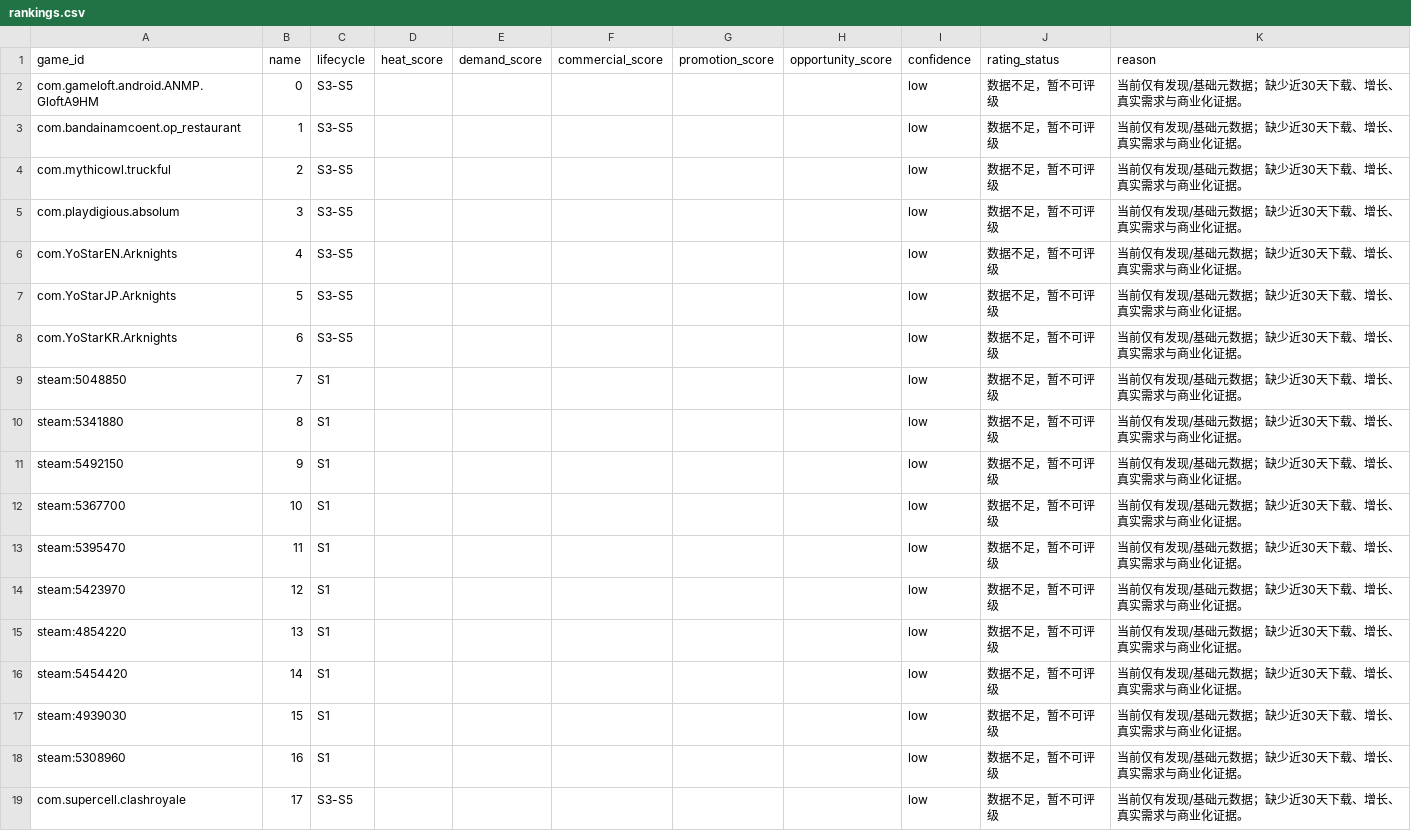
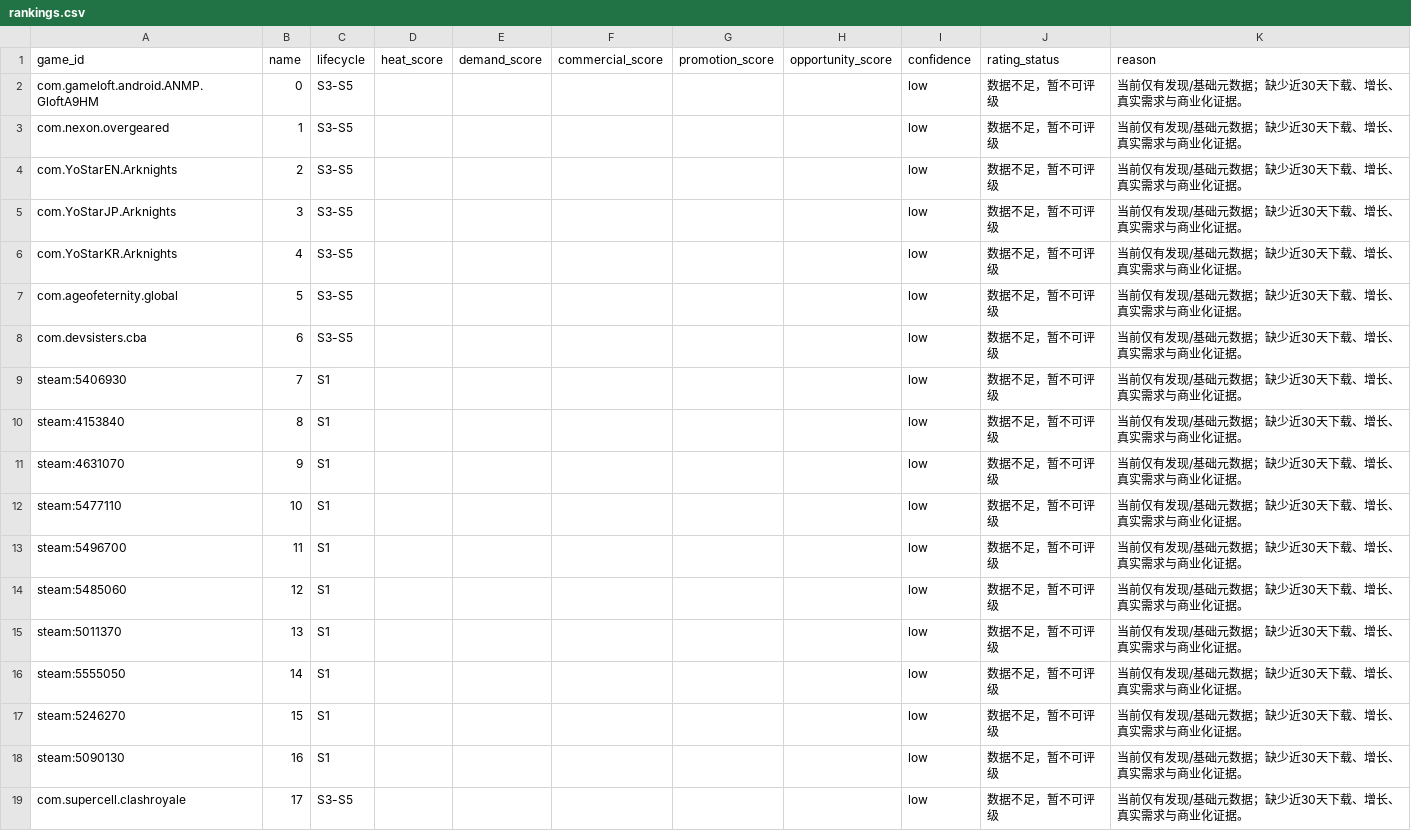
Before and after one commit to 136jiaqi/android-game-opportunity-radar, a CSV file: data/rankings.csv, drawn as a sheet.

```diff
--- a/data/rankings.csv
+++ b/data/rankings.csv
@@ -2,18 +2,18 @@ game_id,name,lifecycle,heat_score,demand_score,commercial_score,promotion_score,
 com.gameloft.android.ANMP.GloftA9HM,0,S3-S5,,,,,,low,数据不足，暂不可评级,当前仅有发现/基础元数据；缺少近30天下载、增长、真实需求与商业化证据。
-com.bandainamcoent.op_restaurant,1,S3-S5,,,,,,low,数据不足，暂不可评级,当前仅有发现/基础元数据；缺少近30天下载、增长、真实需求与商业化证据。
-com.mythicowl.truckful,2,S3-S5,,,,,,low,数据不足，暂不可评级,当前仅有发现/基础元数据；缺少近30天下载、增长、真实需求与商业化证据。
-com.playdigious.absolum,3,S3-S5,,,,,,low,数据不足，暂不可评级,当前仅有发现/基础元数据；缺少近30天下载、增长、真实需求与商业化证据。
-com.YoStarEN.Arknights,4,S3-S5,,,,,,low,数据不足，暂不可评级,当前仅有发现/基础元数据；缺少近30天下载、增长、真实需求与商业化证据。
-com.YoStarJP.Arknights,5,S3-S5,,,,,,low,数据不足，暂不可评级,当前仅有发现/基础元数据；缺少近30天下载、增长、真实需求与商业化证据。
-com.YoStarKR.Arknights,6,S3-S5,,,,,,low,数据不足，暂不可评级,当前仅有发现/基础元数据；缺少近30天下载、增长、真实需求与商业化证据。
-steam:5048850,7,S1,,,,,,low,数据不足，暂不可评级,当前仅有发现/基础元数据；缺少近30天下载、增长、真实需求与商业化证据。
-steam:5341880,8,S1,,,,,,low,数据不足，暂不可评级,当前仅有发现/基础元数据；缺少近30天下载、增长、真实需求与商业化证据。
-steam:5492150,9,S1,,,,,,low,数据不足，暂不可评级,当前仅有发现/基础元数据；缺少近30天下载、增长、真实需求与商业化证据。
-steam:5367700,10,S1,,,,,,low,数据不足，暂不可评级,当前仅有发现/基础元数据；缺少近30天下载、增长、真实需求与商业化证据。
-steam:5395470,11,S1,,,,,,low,数据不足，暂不可评级,当前仅有发现/基础元数据；缺少近30天下载、增长、真实需求与商业化证据。
-steam:5423970,12,S1,,,,,,low,数据不足，暂不可评级,当前仅有发现/基础元数据；缺少近30天下载、增长、真实需求与商业化证据。
-steam:4854220,13,S1,,,,,,low,数据不足，暂不可评级,当前仅有发现/基础元数据；缺少近30天下载、增长、真实需求与商业化证据。
-steam:5454420,14,S1,,,,,,low,数据不足，暂不可评级,当前仅有发现/基础元数据；缺少近30天下载、增长、真实需求与商业化证据。
-steam:4939030,15,S1,,,,,,low,数据不足，暂不可评级,当前仅有发现/基础元数据；缺少近30天下载、增长、真实需求与商业化证据。
-steam:5308960,16,S1,,,,,,low,数据不足，暂不可评级,当前仅有发现/基础元数据；缺少近30天下载、增长、真实需求与商业化证据。
+com.nexon.overgeared,1,S3-S5,,,,,,low,数据不足，暂不可评级,当前仅有发现/基础元数据；缺少近30天下载、增长、真实需求与商业化证据。
+com.YoStarEN.Arknights,2,S3-S5,,,,,,low,数据不足，暂不可评级,当前仅有发现/基础元数据；缺少近30天下载、增长、真实需求与商业化证据。
+com.YoStarJP.Arknights,3,S3-S5,,,,,,low,数据不足，暂不可评级,当前仅有发现/基础元数据；缺少近30天下载、增长、真实需求与商业化证据。
+com.YoStarKR.Arknights,4,S3-S5,,,,,,low,数据不足，暂不可评级,当前仅有发现/基础元数据；缺少近30天下载、增长、真实需求与商业化证据。
+com.ageofeternity.global,5,S3-S5,,,,,,low,数据不足，暂不可评级,当前仅有发现/基础元数据；缺少近30天下载、增长、真实需求与商业化证据。
+com.devsisters.cba,6,S3-S5,,,,,,low,数据不足，暂不可评级,当前仅有发现/基础元数据；缺少近30天下载、增长、真实需求与商业化证据。
+steam:5406930,7,S1,,,,,,low,数据不足，暂不可评级,当前仅有发现/基础元数据；缺少近30天下载、增长、真实需求与商业化证据。
+steam:4153840,8,S1,,,,,,low,数据不足，暂不可评级,当前仅有发现/基础元数据；缺少近30天下载、增长、真实需求与商业化证据。
+steam:4631070,9,S1,,,,,,low,数据不足，暂不可评级,当前仅有发现/基础元数据；缺少近30天下载、增长、真实需求与商业化证据。
+steam:5477110,10,S1,,,,,,low,数据不足，暂不可评级,当前仅有发现/基础元数据；缺少近30天下载、增长、真实需求与商业化证据。
+steam:5496700,11,S1,,,,,,low,数据不足，暂不可评级,当前仅有发现/基础元数据；缺少近30天下载、增长、真实需求与商业化证据。
+steam:5485060,12,S1,,,,,,low,数据不足，暂不可评级,当前仅有发现/基础元数据；缺少近30天下载、增长、真实需求与商业化证据。
+steam:5011370,13,S1,,,,,,low,数据不足，暂不可评级,当前仅有发现/基础元数据；缺少近30天下载、增长、真实需求与商业化证据。
+steam:5555050,14,S1,,,,,,low,数据不足，暂不可评级,当前仅有发现/基础元数据；缺少近30天下载、增长、真实需求与商业化证据。
+steam:5246270,15,S1,,,,,,low,数据不足，暂不可评级,当前仅有发现/基础元数据；缺少近30天下载、增长、真实需求与商业化证据。
+steam:5090130,16,S1,,,,,,low,数据不足，暂不可评级,当前仅有发现/基础元数据；缺少近30天下载、增长、真实需求与商业化证据。
 com.supercell.clashroyale,17,S3-S5,,,,,,low,数据不足，暂不可评级,当前仅有发现/基础元数据；缺少近30天下载、增长、真实需求与商业化证据。
```
Also changed, not shown: data/collection_log.csv, data/evidence.csv, 1 other file.
